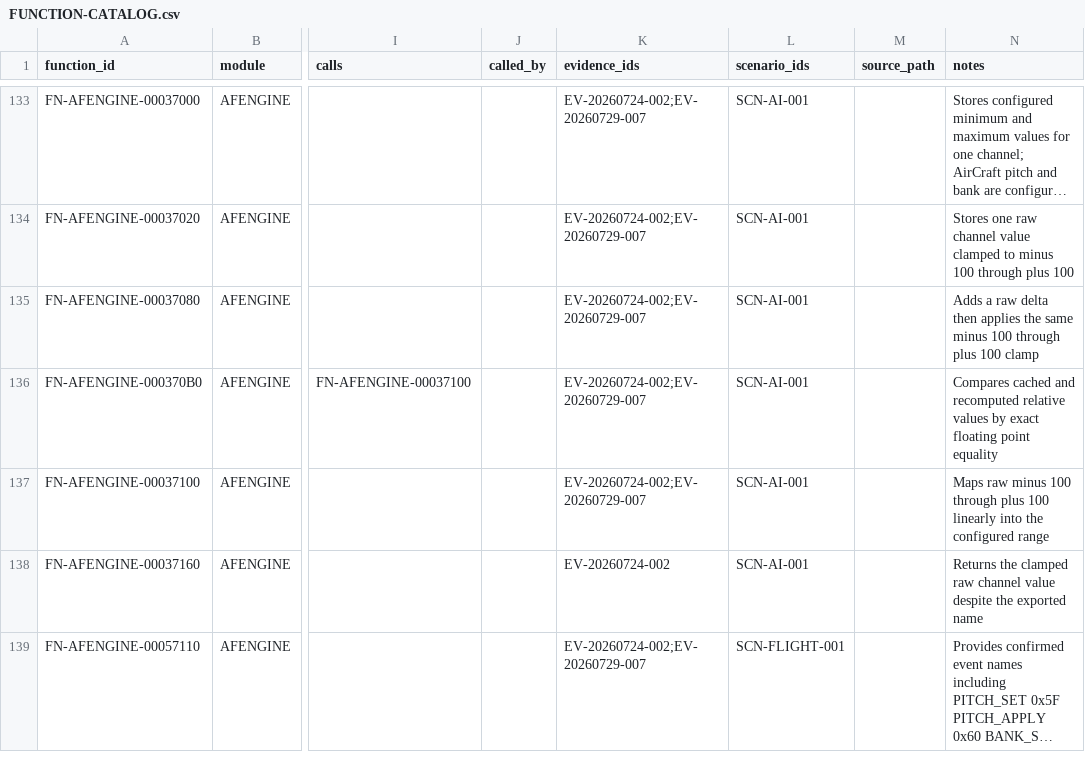
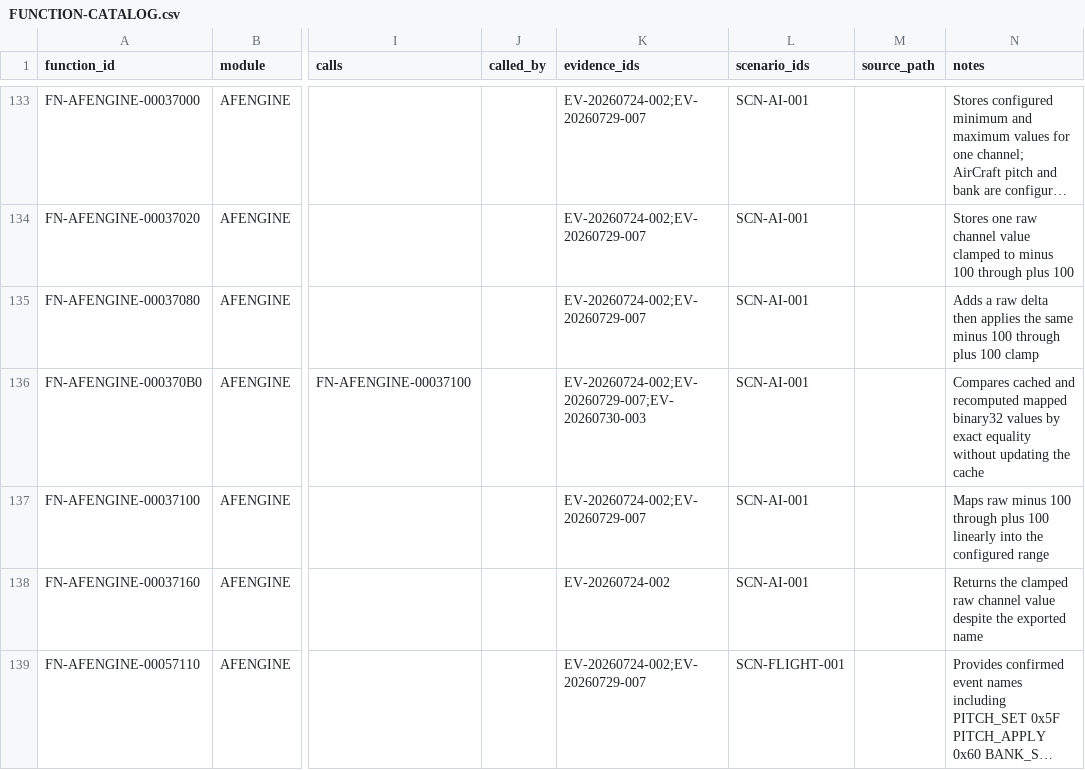
Before and after one commit to tryk016/airfix-dogfighter, a CSV file: docs/re/FUNCTION-CATALOG.csv, drawn as a sheet; only a part is shown, gaps mark what is left out; long unchanged cells end in …; the diff covers the shown part only; the diff names each change by its address in the sheet, - before the commit and + after, or states it on an @@ line.

```diff
--- a/docs/re/FUNCTION-CATALOG.csv
+++ b/docs/re/FUNCTION-CATALOG.csv
-K136 (evidence_ids): EV-20260724-002;EV-20260729-007
+K136 (evidence_ids): EV-20260724-002;EV-20260729-007;EV-20260730-003
-N136 (notes): …and recomputed relative values by exact floating point equality
+N136 (notes): …and recomputed mapped binary32 values by exact equality without updating the cache
```
Also changed, not shown: 8 added rows and 25 edited cells elsewhere in this file, 6 other files.
